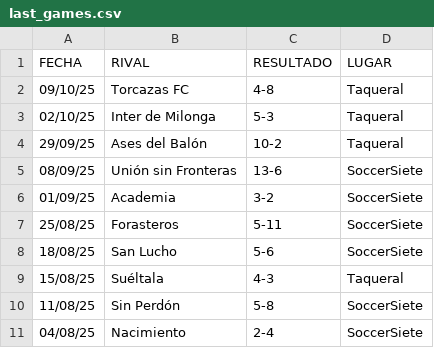
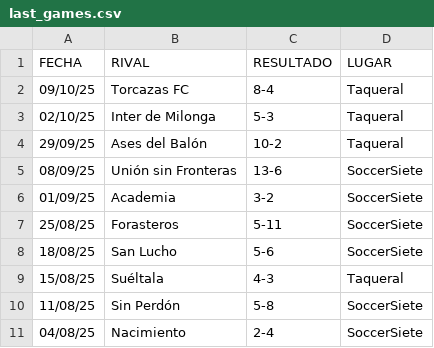
Before and after one commit to hescalag-web/barbarosfc, a CSV file: docs/last_games.csv, drawn as a sheet.

```diff
--- a/docs/last_games.csv
+++ b/docs/last_games.csv
@@ -1,3 +1,3 @@
 FECHA,RIVAL,RESULTADO,LUGAR
-09/10/25,Torcazas FC,4-8,Taqueral
+09/10/25,Torcazas FC,8-4,Taqueral
 02/10/25,Inter de Milonga,5-3,Taqueral
```
Also changed, not shown: docs/fixture_current_tournament.csv, docs/statistics.csv.
